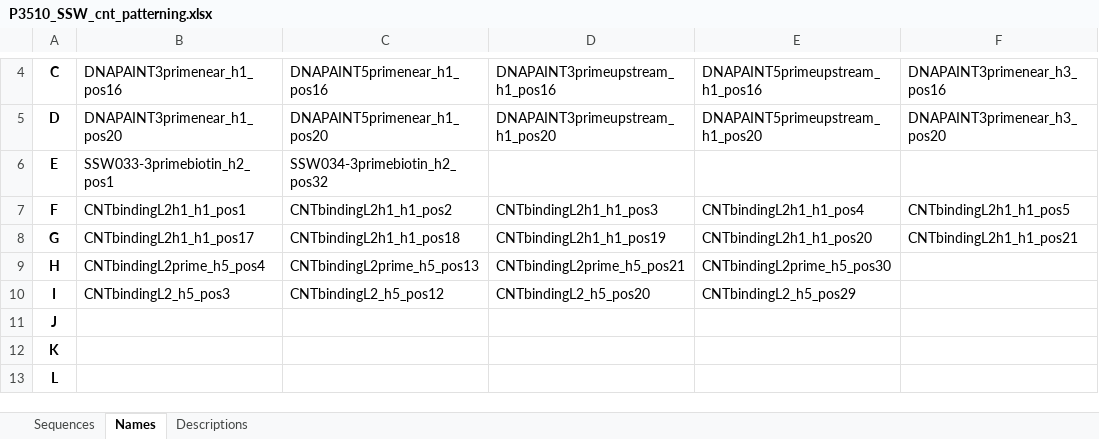
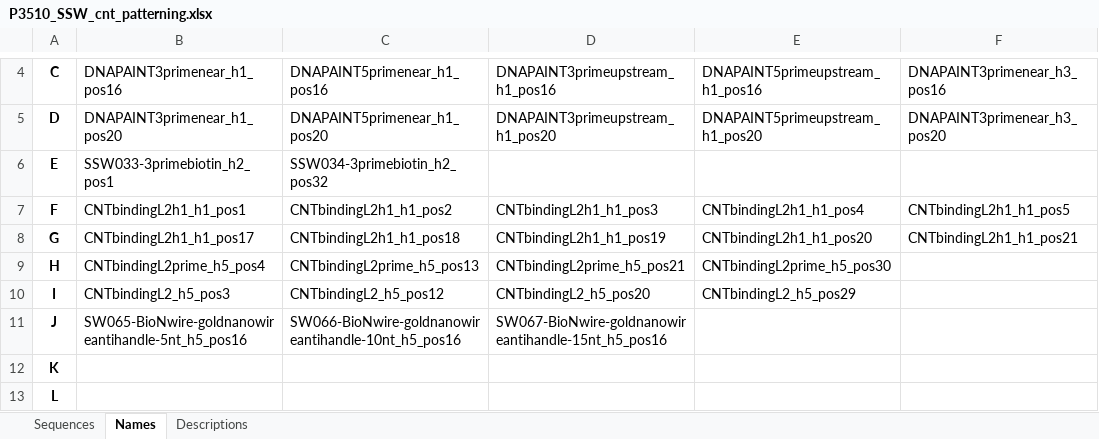
Before and after one commit to mattaq31/Hash-CAD, an Excel workbook: cargo_plates/P3510_SSW_cnt_patterning.xlsx, sheet Names, drawn as a sheet; only a part is shown, gaps mark what is left out; values as stored, in another font and other column widths than the file's, no borders; the diff names each change by its address in the sheet, - before the commit and + after, or states it on an @@ line.

```diff
--- a/cargo_plates/P3510_SSW_cnt_patterning.xlsx (sheet Names)
+++ b/cargo_plates/P3510_SSW_cnt_patterning.xlsx (sheet Names)
-B11: (empty)
+B11: SW065-BioNwire-goldnanowireantihandle-5nt_h5_pos16
-C11: (empty)
+C11: SW066-BioNwire-goldnanowireantihandle-10nt_h5_pos16
-D11: (empty)
+D11: SW067-BioNwire-goldnanowireantihandle-15nt_h5_pos16
```
Also changed, not shown: sheet Descriptions, sheet Sequences, 3 other files.
